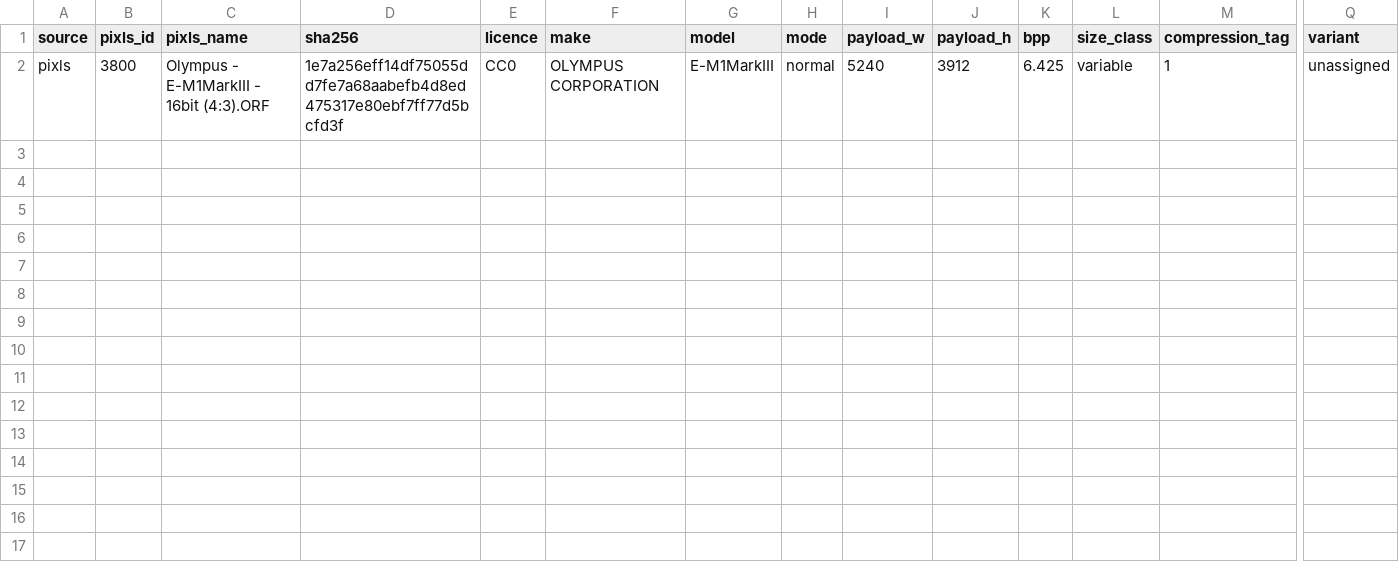
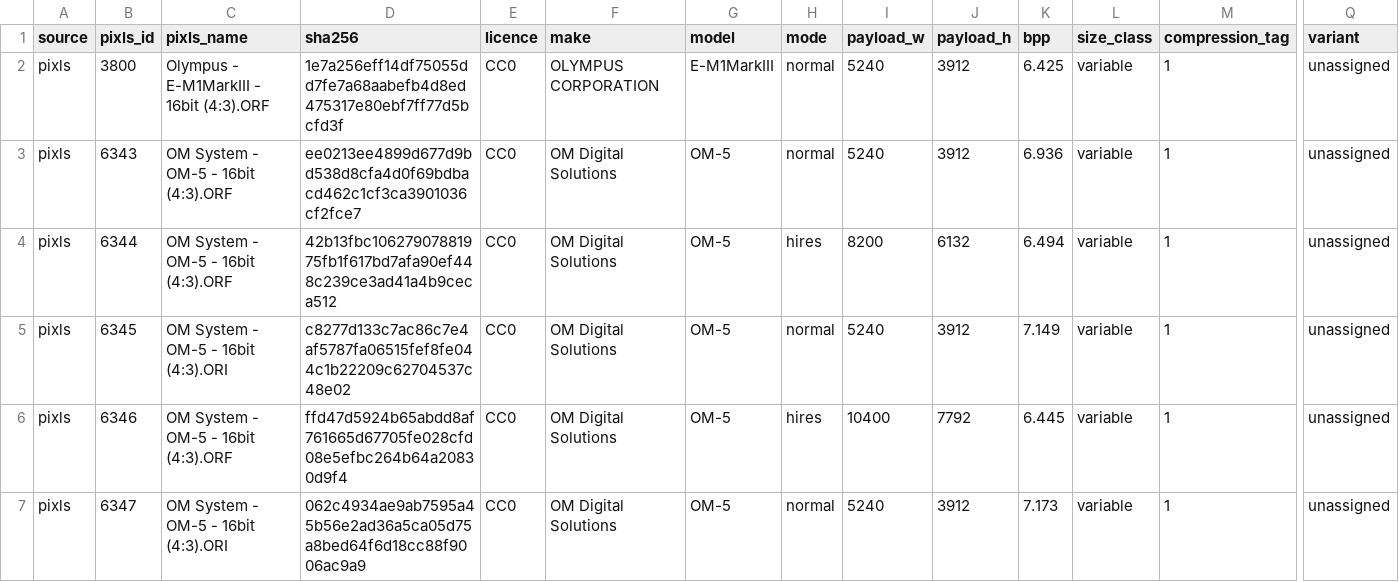
Before and after one commit to mszyndel/orf-cleanroom, a CSV file: samples/manifest.csv, drawn as a sheet; only a part is shown, gaps mark what is left out; rows hold the shown columns only; the diff names each change by its address in the sheet, - before the commit and + after, or states it on an @@ line.

```diff
--- a/samples/manifest.csv
+++ b/samples/manifest.csv
+row 3: pixls | 6343 | OM System - OM-5 - 16bit (4:3).ORF | ee0213ee4899d677d9bd538d8cfa4d0f69bdbacd462c1cf3ca3901036cf2fce7 | CC0 | OM Digital Solutions | OM-5 | normal | 5240 | 3912 | 6.936 | variable | 1 | unassigned
+row 4: pixls | 6344 | OM System - OM-5 - 16bit (4:3).ORF | 42b13fbc10627907881975fb1f617bd7afa90ef448c239ce3ad41a4b9ceca512 | CC0 | OM Digital Solutions | OM-5 | hires | 8200 | 6132 | 6.494 | variable | 1 | unassigned
+row 5: pixls | 6345 | OM System - OM-5 - 16bit (4:3).ORI | c8277d133c7ac86c7e4af5787fa06515fef8fe044c1b22209c62704537c48e02 | CC0 | OM Digital Solutions | OM-5 | normal | 5240 | 3912 | 7.149 | variable | 1 | unassigned
+row 6: pixls | 6346 | OM System - OM-5 - 16bit (4:3).ORF | ffd47d5924b65abdd8af761665d67705fe028cfd08e5efbc264b64a20830d9f4 | CC0 | OM Digital Solutions | OM-5 | hires | 10400 | 7792 | 6.445 | variable | 1 | unassigned
+row 7: pixls | 6347 | OM System - OM-5 - 16bit (4:3).ORI | 062c4934ae9ab7595a45b56e2ad36a5ca05d75a8bed64f6d18cc88f9006ac9a9 | CC0 | OM Digital Solutions | OM-5 | normal | 5240 | 3912 | 7.173 | variable | 1 | unassigned
```
